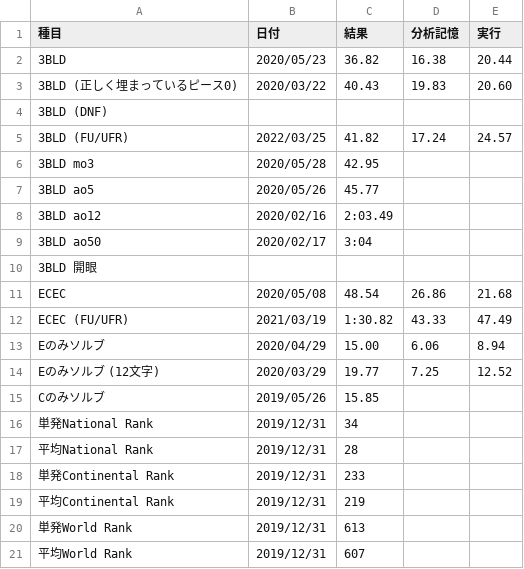
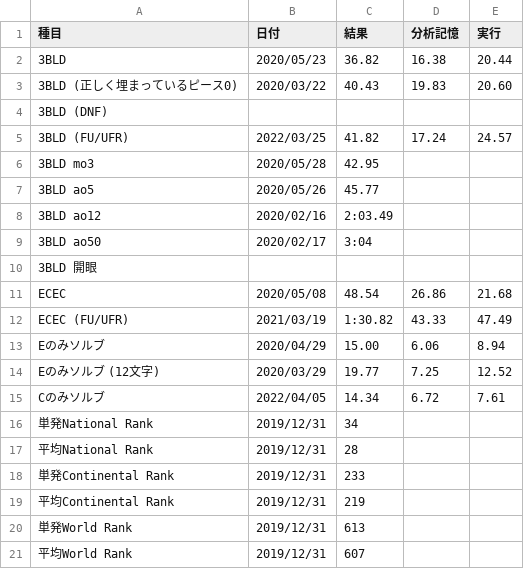
Before and after one commit to sakabar/PB_history, a CSV file: results/3BLD.csv, drawn as a sheet.

Commit message:
3BLD corner only 14.34=[6.72]+7.61 R' F2 U R F2 D R' L2 U' L2 B2 D L2 F2 D' B2 U R2 D'

```diff
--- a/results/3BLD.csv
+++ b/results/3BLD.csv
@@ -14,3 +14,3 @@ Eのみソルブ,2020/04/29,15.00,6.06,8.94
 Eのみソルブ (12文字),2020/03/29,19.77,7.25,12.52
-Cのみソルブ,2019/05/26,15.85,,
+Cのみソルブ,2022/04/05,14.34,6.72,7.61
 単発National Rank,2019/12/31,34,,
```
